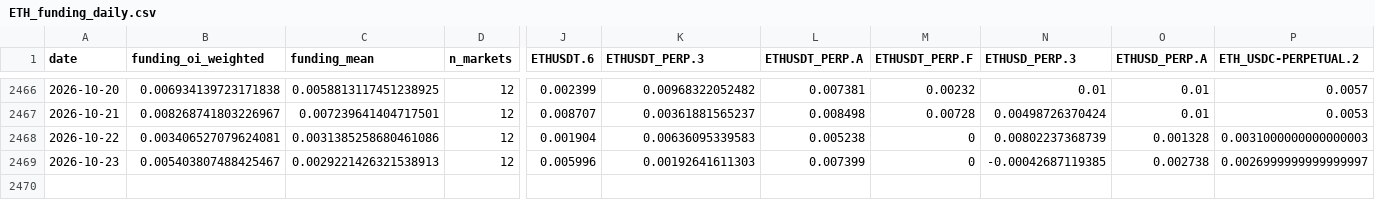
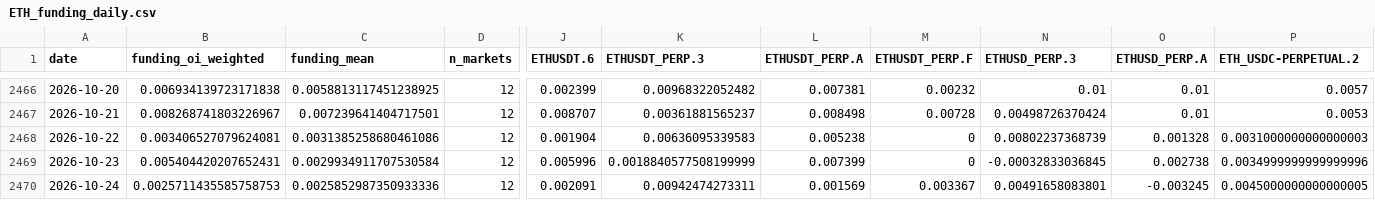
Before and after one commit to jaredbausch-ai/ctzb-data, a CSV file: data/derivs/ETH_funding_daily.csv, drawn as a sheet; only a part is shown, gaps mark what is left out; rows hold the shown columns only; the diff names each change by its address in the sheet, - before the commit and + after, or states it on an @@ line.

```diff
--- a/data/derivs/ETH_funding_daily.csv
+++ b/data/derivs/ETH_funding_daily.csv
-B2469 (funding_oi_weighted): 0.005403807488425467
+B2469 (funding_oi_weighted): 0.005404420207652431
-C2469 (funding_mean): 0.0029221426321538913
+C2469 (funding_mean): 0.0029934911707530584
-K2469 (ETHUSDT_PERP.3): 0.00192641611303
+K2469 (ETHUSDT_PERP.3): 0.0018840577508199999
-N2469 (ETHUSD_PERP.3): -0.00042687119385
+N2469 (ETHUSD_PERP.3): -0.00032833036845
-P2469 (ETH_USDC-PERPETUAL.2): 0.0026999999999999997
+P2469 (ETH_USDC-PERPETUAL.2): 0.0034999999999999996
+row 2470: 2026-10-24 | 0.0025711435585758753 | 0.0025852987350933336 | 12 | 0.002091 | 0.00942474273311 | 0.001569 | 0.003367 | 0.00491658083801 | -0.003245 | 0.0045000000000000005
```
Also changed, not shown: data/derivs/BTC_funding_daily.csv, data/derivs/BTC_lsratio_daily.csv, 21 other files.
